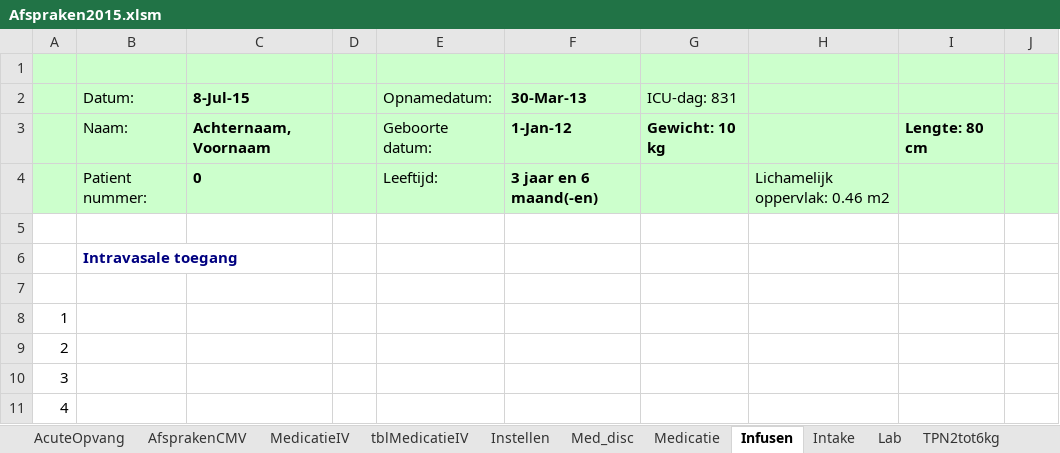
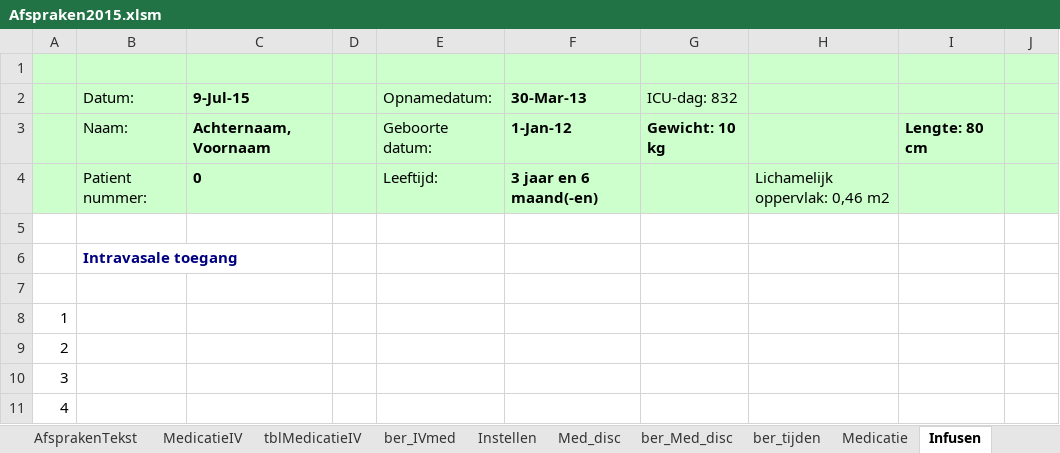
Before and after one commit to halcwb/prescriber, an Excel workbook: ICAP/Afspraken2015.xlsm, sheet Infusen, drawn as a sheet; only a part is shown; values as stored, in another font and other column widths than the file's, no borders; charts and pictures not drawn; 1 other sheet too large or unreadable and not compared; the diff names each change by its address in the sheet, - before the commit and + after, or states it on an @@ line.

```diff
--- a/ICAP/Afspraken2015.xlsm (sheet Infusen)
+++ b/ICAP/Afspraken2015.xlsm (sheet Infusen)
@@ sheet tab unhidden: AfsprakenTekst @@
@@ sheet tab unhidden: ber_IVmed @@
@@ sheet tab unhidden: ber_Med_disc @@
@@ sheet tab unhidden: ber_tijden @@
-C2: 8-Jul-15
+C2: 9-Jul-15
-G2: ICU-dag: 831
+G2: ICU-dag: 832
-H4: Lichamelijk oppervlak: 0.46 m2
+H4: Lichamelijk oppervlak: 0,46 m2
```
Also changed, not shown: sheet tblMedicatieIV, sheet Instellen, sheet AfsprakenCMV, sheet Intake, sheet Med_disc, sheet MedicatieIV, 6 more sheets, other sheet tabs, charts or pictures, ICAP/db/ContinuousIV.xlsx, 4 other files.
